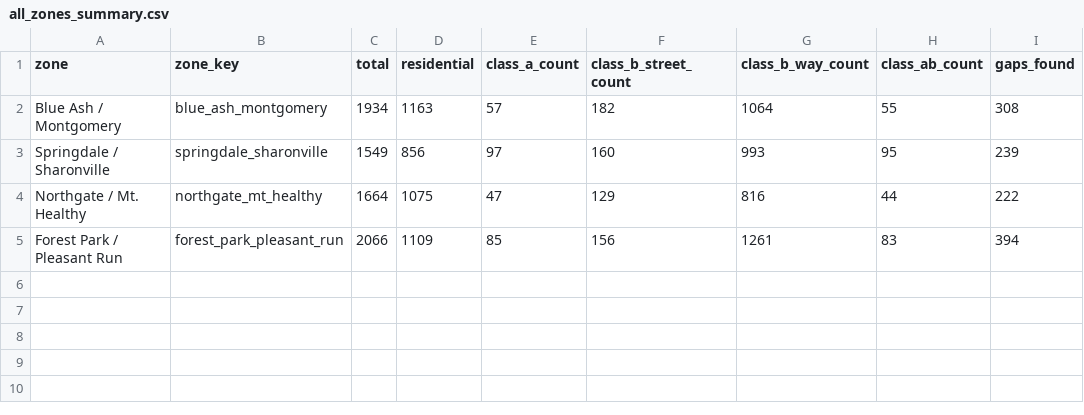
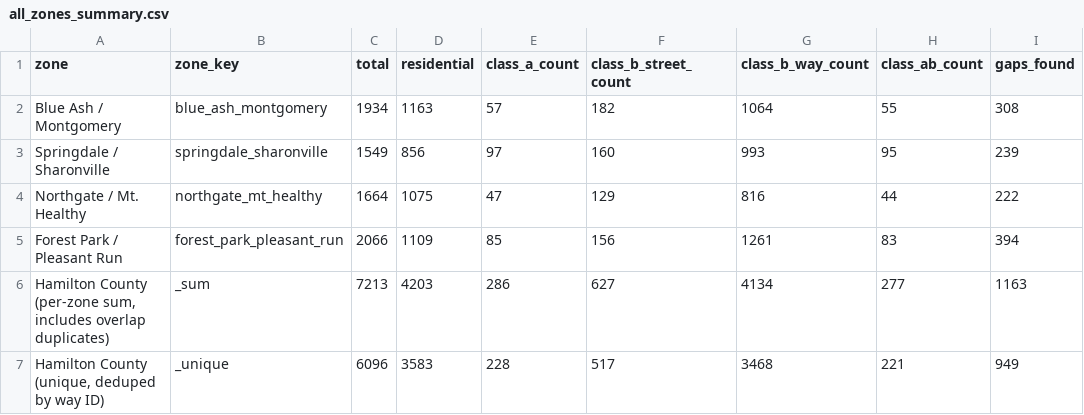
Before and after one commit to AICincy/Tiger, a CSV file: tiger_audit_all_zones/all_zones_summary.csv, drawn as a sheet; the diff names each change by its address in the sheet, - before the commit and + after, or states it on an @@ line.

```diff
--- a/tiger_audit_all_zones/all_zones_summary.csv
+++ b/tiger_audit_all_zones/all_zones_summary.csv
+row 6: Hamilton County (per-zone sum, includes overlap duplicates) | _sum | 7213 | 4203 | 286 | 627 | 4134 | 277 | 1163
+row 7: Hamilton County (unique, deduped by way ID) | _unique | 6096 | 3583 | 228 | 517 | 3468 | 221 | 949
```
Also changed, not shown: 2 other files.
